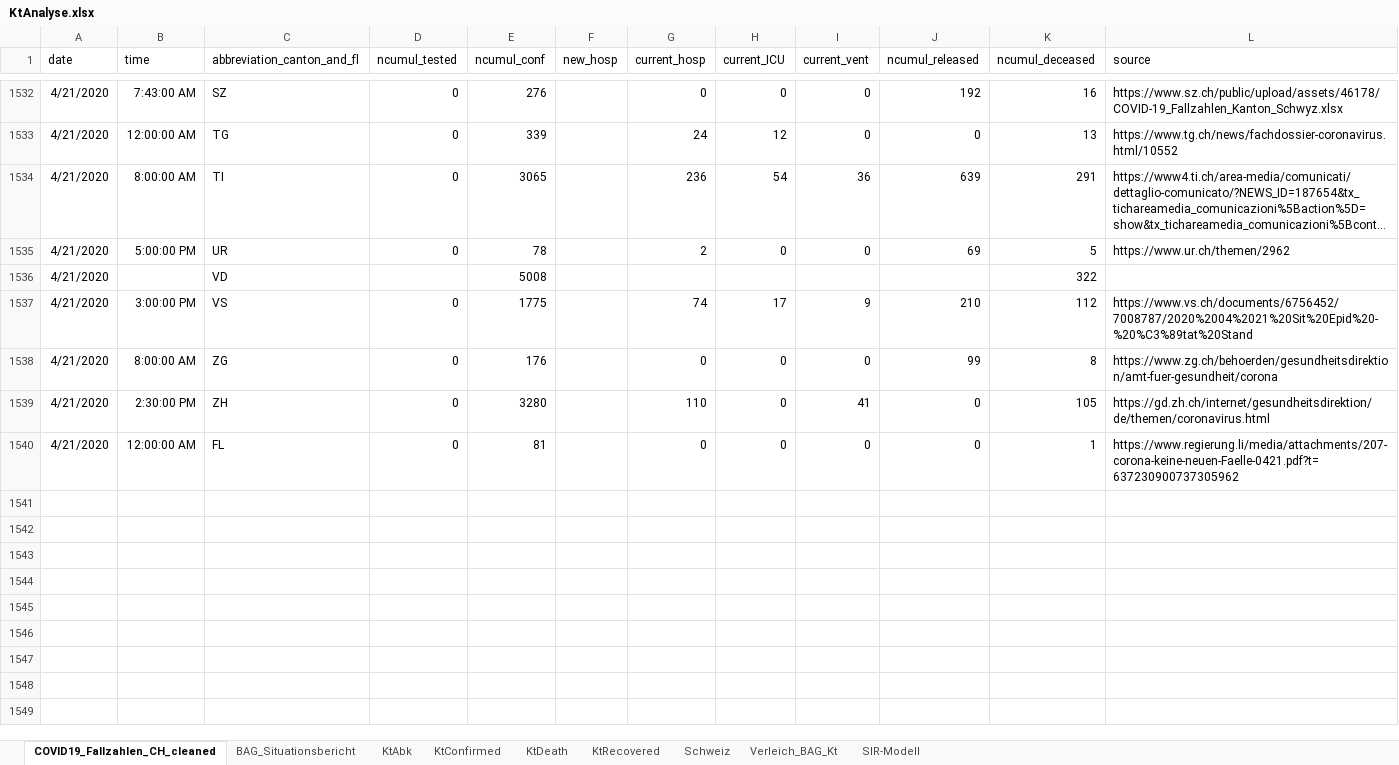
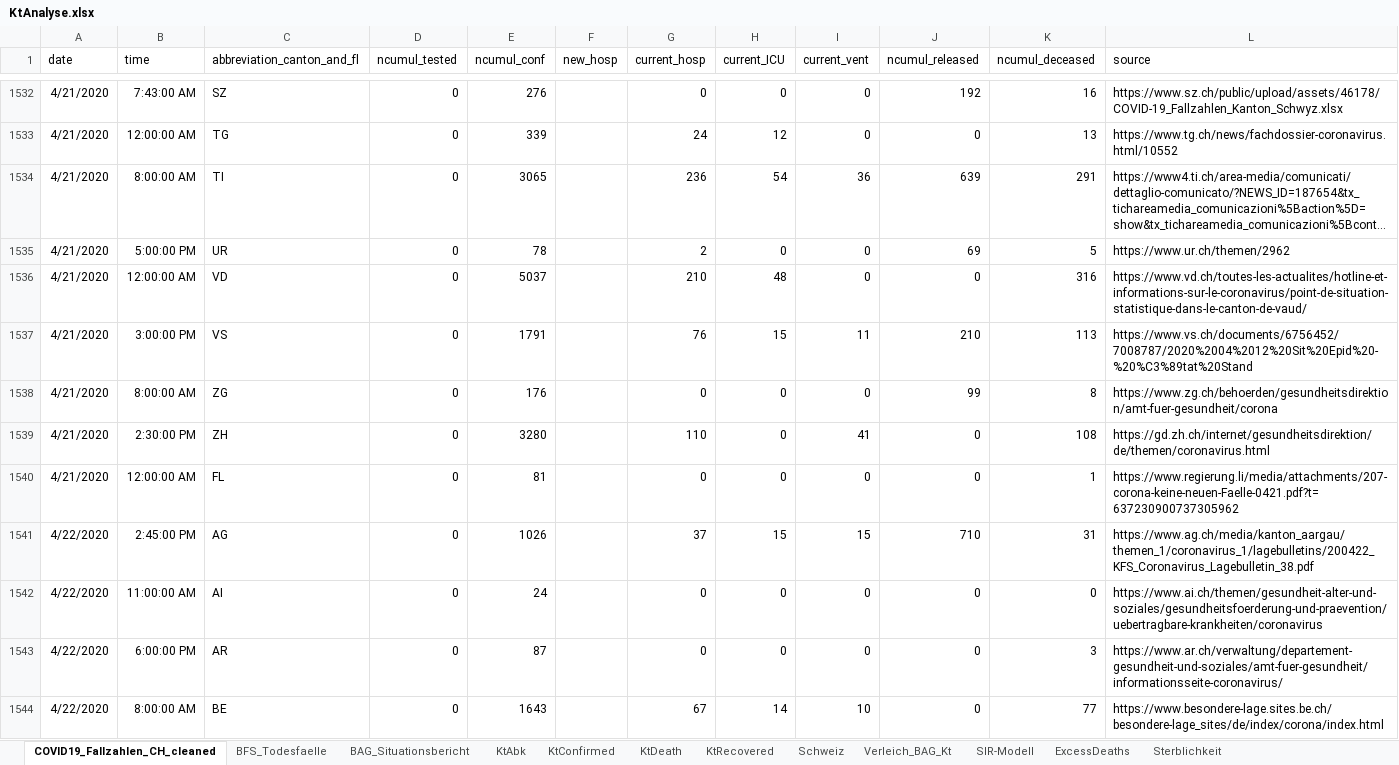
Before and after one commit to drschoella/covid_19, an Excel workbook: KtAnalyse.xlsx, sheet COVID19_Fallzahlen_CH_cleaned, drawn as a sheet; only a part is shown, gaps mark what is left out; long unchanged cells end in …; values as stored, in another font and other column widths than the file's, no borders; table styles not drawn; removed rows and columns are numbered as before the commit, all else as after; the diff covers the shown part only; the diff names each change by its address in the sheet, - before the commit and + after, or states it on an @@ line.

```diff
--- a/KtAnalyse.xlsx (sheet COVID19_Fallzahlen_CH_cleaned)
+++ b/KtAnalyse.xlsx (sheet COVID19_Fallzahlen_CH_cleaned)
+sheet tab: BFS_Todesfaelle
+sheet tab: ExcessDeaths
+sheet tab: Sterblichkeit
-row 1536: 4/21/2020 |  | VD |  | 5008 |  |  |  |  |  | 322
+row 1536: 4/21/2020 | 12:00:00 AM | VD | 0 | 5037 |  | 210 | 48 | 0 | 0 | 316 | https://www.vd.ch/toutes-les-actualites/hotline-et-informations-sur-le-coronavirus/point-de-situation-statistique-dans-le-canton-de-vaud/
-E1537 (ncumul_conf): 1775
+E1537 (ncumul_conf): 1791
-G1537 (current_hosp): 74
+G1537 (current_hosp): 76
-H1537 (current_ICU): 17
+H1537 (current_ICU): 15
-I1537 (current_vent): 9
+I1537 (current_vent): 11
-K1537 (ncumul_deceased): 112
+K1537 (ncumul_deceased): 113
-L1537 (source): https://www.vs.ch/documents/6756452/7008787/2020%2004%2021%20Sit%20Epid%20-%20%C3%89tat%20Stand
+L1537 (source): https://www.vs.ch/documents/6756452/7008787/2020%2004%2012%20Sit%20Epid%20-%20%C3%89tat%20Stand
-K1539 (ncumul_deceased): 105
+K1539 (ncumul_deceased): 108
+row 1541: 4/22/2020 | 2:45:00 PM | AG | 0 | 1026 |  | 37 | 15 | 15 | 710 | 31 | https://www.ag.ch/media/kanton_aargau/themen_1/coronavirus_1/lagebulletins/200422_KFS_Coronavirus_Lagebulletin_38.pdf
+row 1542: 4/22/2020 | 11:00:00 AM | AI | 0 | 24 |  | 0 | 0 | 0 | 0 | 0 | https://www.ai.ch/themen/gesundheit-alter-und-soziales/gesundheitsfoerderung-und-praevention/uebertragbare-krankheiten/coronavirus
+row 1543: 4/22/2020 | 6:00:00 PM | AR | 0 | 87 |  | 0 | 0 | 0 | 0 | 3 | https://www.ar.ch/verwaltung/departement-gesundheit-und-soziales/amt-fuer-gesundheit/informationsseite-coronavirus/
+row 1544: 4/22/2020 | 8:00:00 AM | BE | 0 | 1643 |  | 67 | 14 | 10 | 0 | 77 | https://www.besondere-lage.sites.be.ch/besondere-lage_sites/de/index/corona/index.html
```
Also changed, not shown: 29 added rows, 6 removed rows and 543 edited cells elsewhere in this sheet, sheet SIR-Modell, sheet KtConfirmed, sheet Verleich_BAG_Kt, sheet KtRecovered, sheet Schweiz, sheet KtDeath, 1 more sheet, formulas that keep their value, charts or pictures.
